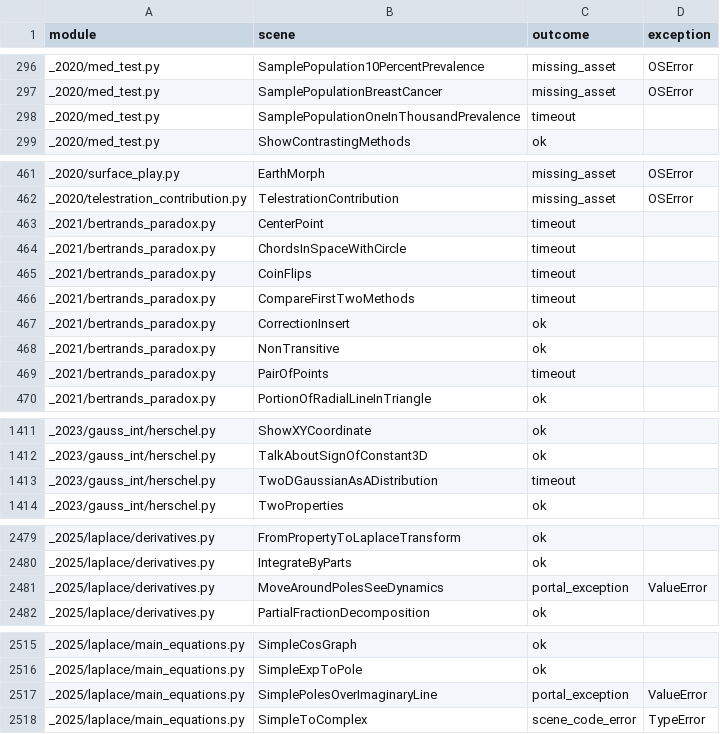
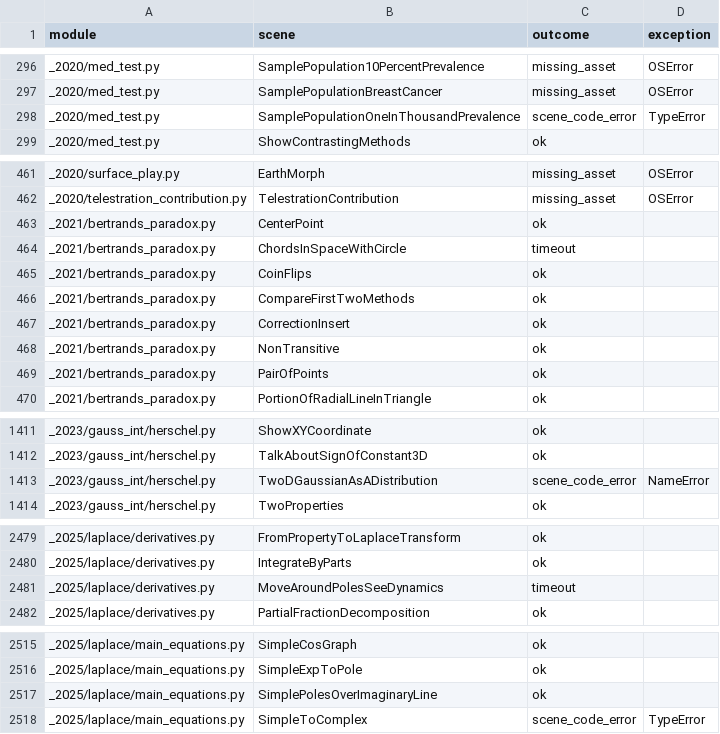
Before and after one commit to Dicklesworthstone/franken_manim, a TSV file: docs/ratchet/scene_outcomes.tsv, drawn as a sheet; only a part is shown, gaps mark what is left out; the diff covers the shown part only.

```diff
--- a/docs/ratchet/scene_outcomes.tsv
+++ b/docs/ratchet/scene_outcomes.tsv
@@ -297,3 +297,3 @@ _2020/med_test.py	SamplePopulation10PercentPrevalence	missing_asset	OSError
 _2020/med_test.py	SamplePopulationBreastCancer	missing_asset	OSError
-_2020/med_test.py	SamplePopulationOneInThousandPrevalence	timeout	
+_2020/med_test.py	SamplePopulationOneInThousandPrevalence	scene_code_error	TypeError
 _2020/med_test.py	ShowContrastingMethods	ok	
@@ -462,9 +462,9 @@ _2020/surface_play.py	EarthMorph	missing_asset	OSError
 _2020/telestration_contribution.py	TelestrationContribution	missing_asset	OSError
-_2021/bertrands_paradox.py	CenterPoint	timeout	
+_2021/bertrands_paradox.py	CenterPoint	ok	
 _2021/bertrands_paradox.py	ChordsInSpaceWithCircle	timeout	
-_2021/bertrands_paradox.py	CoinFlips	timeout	
-_2021/bertrands_paradox.py	CompareFirstTwoMethods	timeout	
+_2021/bertrands_paradox.py	CoinFlips	ok	
+_2021/bertrands_paradox.py	CompareFirstTwoMethods	ok	
 _2021/bertrands_paradox.py	CorrectionInsert	ok	
 _2021/bertrands_paradox.py	NonTransitive	ok	
-_2021/bertrands_paradox.py	PairOfPoints	timeout	
+_2021/bertrands_paradox.py	PairOfPoints	ok	
 _2021/bertrands_paradox.py	PortionOfRadialLineInTriangle	ok	
@@ -1412,3 +1412,3 @@ _2023/gauss_int/herschel.py	ShowXYCoordinate	ok
 _2023/gauss_int/herschel.py	TalkAboutSignOfConstant3D	ok	
-_2023/gauss_int/herschel.py	TwoDGaussianAsADistribution	timeout	
+_2023/gauss_int/herschel.py	TwoDGaussianAsADistribution	scene_code_error	NameError
 _2023/gauss_int/herschel.py	TwoProperties	ok	
@@ -2480,3 +2480,3 @@ _2025/laplace/derivatives.py	FromPropertyToLaplaceTransform	ok
 _2025/laplace/derivatives.py	IntegrateByParts	ok	
-_2025/laplace/derivatives.py	MoveAroundPolesSeeDynamics	portal_exception	ValueError
+_2025/laplace/derivatives.py	MoveAroundPolesSeeDynamics	timeout	
 _2025/laplace/derivatives.py	PartialFractionDecomposition	ok	
@@ -2516,3 +2516,3 @@ _2025/laplace/main_equations.py	SimpleCosGraph	ok
 _2025/laplace/main_equations.py	SimpleExpToPole	ok	
-_2025/laplace/main_equations.py	SimplePolesOverImaginaryLine	portal_exception	ValueError
+_2025/laplace/main_equations.py	SimplePolesOverImaginaryLine	ok	
 _2025/laplace/main_equations.py	SimpleToComplex	scene_code_error	TypeError
```
Also changed, not shown: 8 edited cells elsewhere in this file, docs/ratchet/scene_baseline.tsv, 2 other files.
